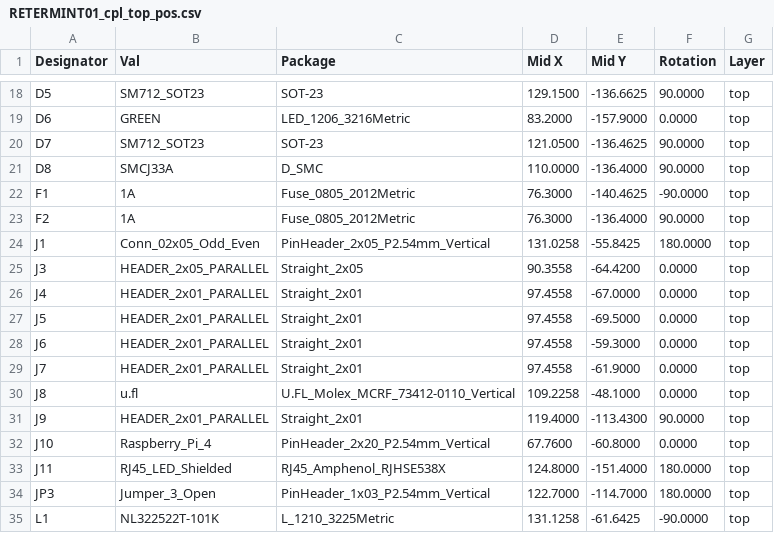
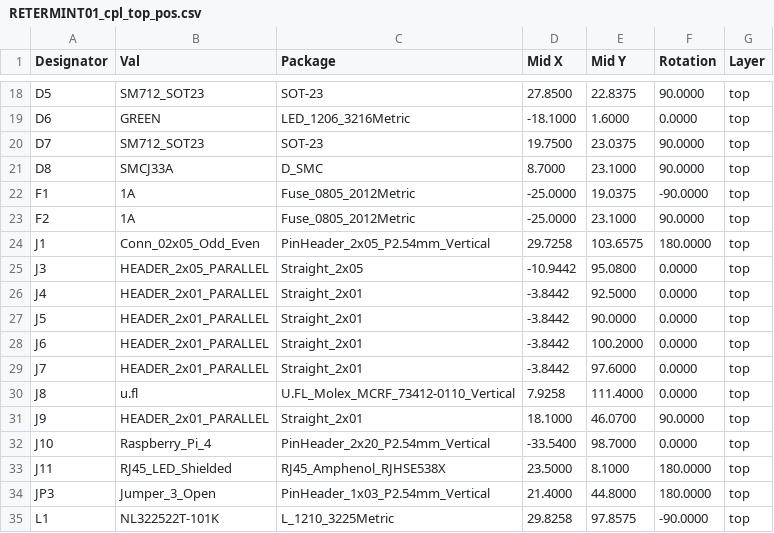
Before and after one commit to mlab-modules/RETERMINT01, a CSV file: hw/cam_profi/assembly/gerbers/PnP/RETERMINT01_cpl_top_pos.csv, drawn as a sheet; only a part is shown, gaps mark what is left out; the diff covers the shown part only.

```diff
--- a/hw/cam_profi/assembly/gerbers/PnP/RETERMINT01_cpl_top_pos.csv
+++ b/hw/cam_profi/assembly/gerbers/PnP/RETERMINT01_cpl_top_pos.csv
@@ -18,18 +18,18 @@ Designator,Val,Package,Mid X,Mid Y,Rotation,Layer
-"D5","SM712_SOT23","SOT-23",129.1500,-136.6625,90.0000,top
-"D6","GREEN","LED_1206_3216Metric",83.2000,-157.9000,0.0000,top
-"D7","SM712_SOT23","SOT-23",121.0500,-136.4625,90.0000,top
-"D8","SMCJ33A","D_SMC",110.0000,-136.4000,90.0000,top
-"F1","1A","Fuse_0805_2012Metric",76.3000,-140.4625,-90.0000,top
-"F2","1A","Fuse_0805_2012Metric",76.3000,-136.4000,90.0000,top
-"J1","Conn_02x05_Odd_Even","PinHeader_2x05_P2.54mm_Vertical",131.0258,-55.8425,180.0000,top
-"J3","HEADER_2x05_PARALLEL","Straight_2x05",90.3558,-64.4200,0.0000,top
-"J4","HEADER_2x01_PARALLEL","Straight_2x01",97.4558,-67.0000,0.0000,top
-"J5","HEADER_2x01_PARALLEL","Straight_2x01",97.4558,-69.5000,0.0000,top
-"J6","HEADER_2x01_PARALLEL","Straight_2x01",97.4558,-59.3000,0.0000,top
-"J7","HEADER_2x01_PARALLEL","Straight_2x01",97.4558,-61.9000,0.0000,top
-"J8","u.fl","U.FL_Molex_MCRF_73412-0110_Vertical",109.2258,-48.1000,0.0000,top
-"J9","HEADER_2x01_PARALLEL","Straight_2x01",119.4000,-113.4300,90.0000,top
-"J10","Raspberry_Pi_4","PinHeader_2x20_P2.54mm_Vertical",67.7600,-60.8000,0.0000,top
-"J11","RJ45_LED_Shielded","RJ45_Amphenol_RJHSE538X",124.8000,-151.4000,180.0000,top
-"JP3","Jumper_3_Open","PinHeader_1x03_P2.54mm_Vertical",122.7000,-114.7000,180.0000,top
-"L1","NL322522T-101K","L_1210_3225Metric",131.1258,-61.6425,-90.0000,top
+"D5","SM712_SOT23","SOT-23",27.8500,22.8375,90.0000,top
+"D6","GREEN","LED_1206_3216Metric",-18.1000,1.6000,0.0000,top
+"D7","SM712_SOT23","SOT-23",19.7500,23.0375,90.0000,top
+"D8","SMCJ33A","D_SMC",8.7000,23.1000,90.0000,top
+"F1","1A","Fuse_0805_2012Metric",-25.0000,19.0375,-90.0000,top
+"F2","1A","Fuse_0805_2012Metric",-25.0000,23.1000,90.0000,top
+"J1","Conn_02x05_Odd_Even","PinHeader_2x05_P2.54mm_Vertical",29.7258,103.6575,180.0000,top
+"J3","HEADER_2x05_PARALLEL","Straight_2x05",-10.9442,95.0800,0.0000,top
+"J4","HEADER_2x01_PARALLEL","Straight_2x01",-3.8442,92.5000,0.0000,top
+"J5","HEADER_2x01_PARALLEL","Straight_2x01",-3.8442,90.0000,0.0000,top
+"J6","HEADER_2x01_PARALLEL","Straight_2x01",-3.8442,100.2000,0.0000,top
+"J7","HEADER_2x01_PARALLEL","Straight_2x01",-3.8442,97.6000,0.0000,top
+"J8","u.fl","U.FL_Molex_MCRF_73412-0110_Vertical",7.9258,111.4000,0.0000,top
+"J9","HEADER_2x01_PARALLEL","Straight_2x01",18.1000,46.0700,90.0000,top
+"J10","Raspberry_Pi_4","PinHeader_2x20_P2.54mm_Vertical",-33.5400,98.7000,0.0000,top
+"J11","RJ45_LED_Shielded","RJ45_Amphenol_RJHSE538X",23.5000,8.1000,180.0000,top
+"JP3","Jumper_3_Open","PinHeader_1x03_P2.54mm_Vertical",21.4000,44.8000,180.0000,top
+"L1","NL322522T-101K","L_1210_3225Metric",29.8258,97.8575,-90.0000,top
```
Also changed, not shown: 4 added rows, 1 removed row and 127 edited cells elsewhere in this file, hw/cam_profi/assembly/PnP/RETERMINT01_cpl_both_pos.csv, hw/cam_profi/assembly/RETERMINT01-bom.csv, 53 other files.
